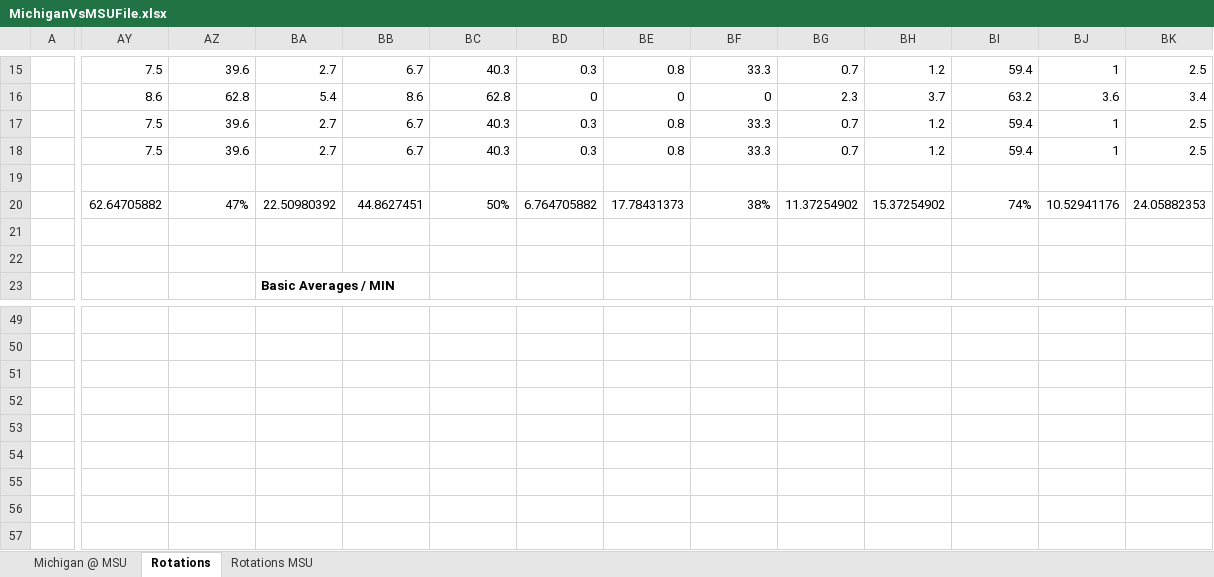
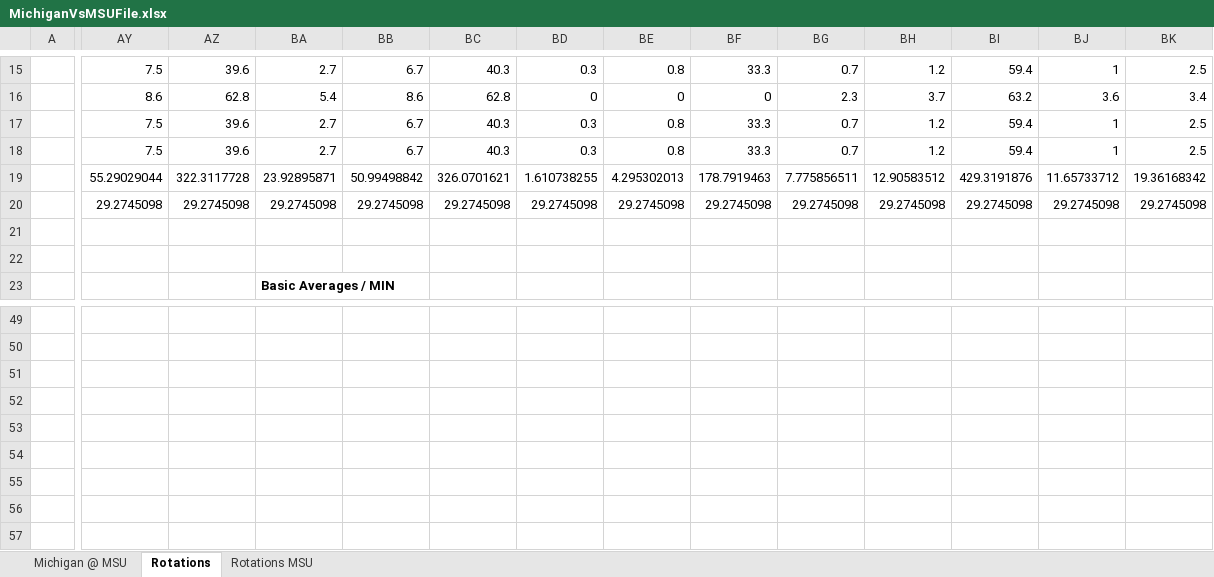
Before and after one commit to WolverineSportsAnalytics/NCAAWomens, an Excel workbook: MichiganVsMSUFile.xlsx, sheet Rotations, drawn as a sheet; only a part is shown, gaps mark what is left out; values as stored, in another font and other column widths than the file's, no borders; charts and pictures and conditional formats not drawn; removed rows and columns are numbered as before the commit, all else as after; rows hold the shown columns only; the diff covers the shown part only; the diff names each change by its address in the sheet, - before the commit and + after, or states it on an @@ line.

```diff
--- a/MichiganVsMSUFile.xlsx (sheet Rotations)
+++ b/MichiganVsMSUFile.xlsx (sheet Rotations)
-AY19: (empty)
+AY19: 55.29029044
-AZ19: (empty)
+AZ19: 322.3117728
-BA19: (empty)
+BA19: 23.92895871
-BB19: (empty)
+BB19: 50.99498842
-BC19: (empty)
+BC19: 326.0701621
-BD19: (empty)
+BD19: 1.610738255
-BE19: (empty)
+BE19: 4.295302013
-BF19: (empty)
+BF19: 178.7919463
-BG19: (empty)
+BG19: 7.775856511
-BH19: (empty)
+BH19: 12.90583512
-BI19: (empty)
+BI19: 429.3191876
-BJ19: (empty)
+BJ19: 11.65733712
-BK19: (empty)
+BK19: 19.36168342
-AY20: 62.64705882
+AY20: 29.2745098
-AZ20: 47%
+AZ20: 29.2745098
-BA20: 22.50980392
+BA20: 29.2745098
-BB20: 44.8627451
+BB20: 29.2745098
-BC20: 50%
+BC20: 29.2745098
-BD20: 6.764705882
+BD20: 29.2745098
-BE20: 17.78431373
+BE20: 29.2745098
-BF20: 38%
+BF20: 29.2745098
-BG20: 11.37254902
+BG20: 29.2745098
-BH20: 15.37254902
+BH20: 29.2745098
-BI20: 74%
+BI20: 29.2745098
-BJ20: 10.52941176
+BJ20: 29.2745098
-BK20: 24.05882353
+BK20: 29.2745098
-row 53: (empty)
+row 53: (empty)
```
Also changed, not shown: 14 edited cells elsewhere in this sheet, sheet Rotations MSU, charts or pictures.
